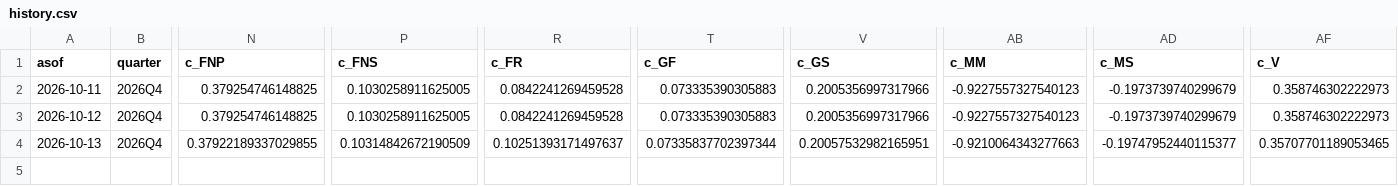
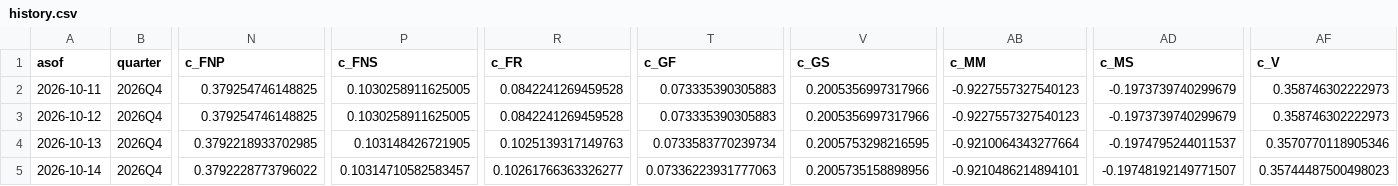
Before and after one commit to michaeltkiley/gdpnow-replication, a CSV file: docs/data/next/history.csv, drawn as a sheet; only a part is shown, gaps mark what is left out; rows hold the shown columns only; the diff names each change by its address in the sheet, - before the commit and + after, or states it on an @@ line.

```diff
--- a/docs/data/next/history.csv
+++ b/docs/data/next/history.csv
-N4 (c_FNP): 0.37922189337029855
+N4 (c_FNP): 0.3792218933702985
-P4 (c_FNS): 0.10314842672190509
+P4 (c_FNS): 0.103148426721905
-R4 (c_FR): 0.10251393171497637
+R4 (c_FR): 0.1025139317149763
-T4 (c_GF): 0.07335837702397344
+T4 (c_GF): 0.0733583770239734
-V4 (c_GS): 0.20057532982165951
+V4 (c_GS): 0.2005753298216595
-AB4 (c_MM): -0.9210064343277663
+AB4 (c_MM): -0.9210064343277664
-AD4 (c_MS): -0.19747952440115377
+AD4 (c_MS): -0.1974795244011537
-AF4 (c_V): 0.35707701189053465
+AF4 (c_V): 0.3570770118905346
+row 5: 2026-10-14 | 2026Q4 | 0.3792228773796022 | 0.10314710582583457 | 0.10261766363326277 | 0.07336223931777063 | 0.2005735158898956 | -0.9210486214894101 | -0.19748192149771507 | 0.35744487500498023
```
Also changed, not shown: docs/data/history.csv, 4 other files.
